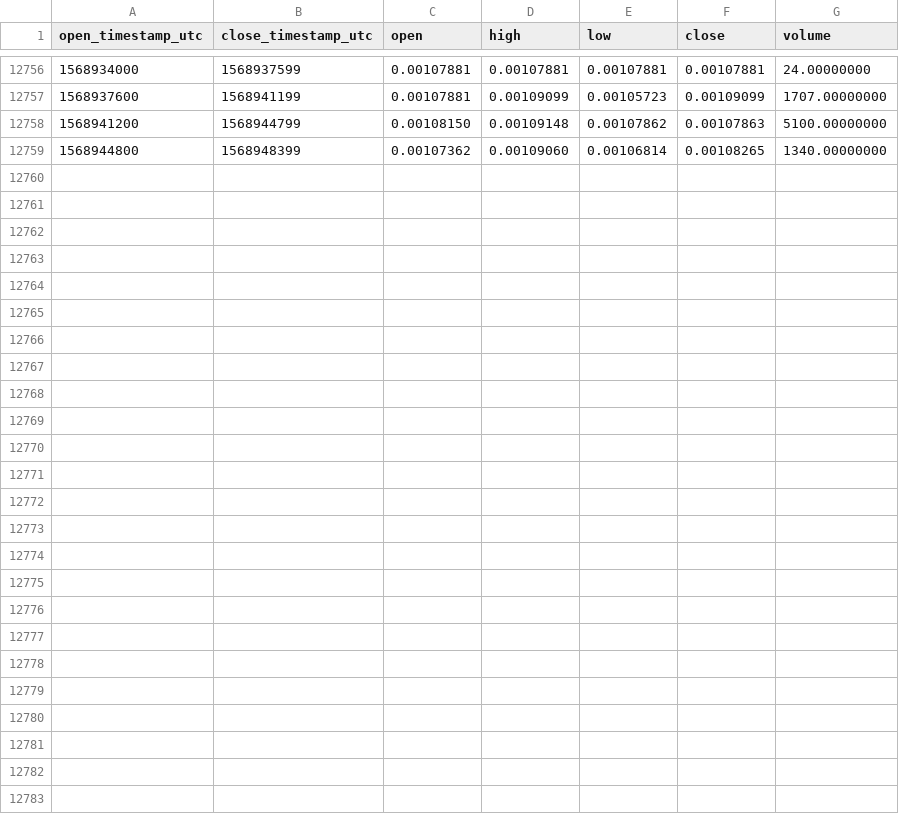
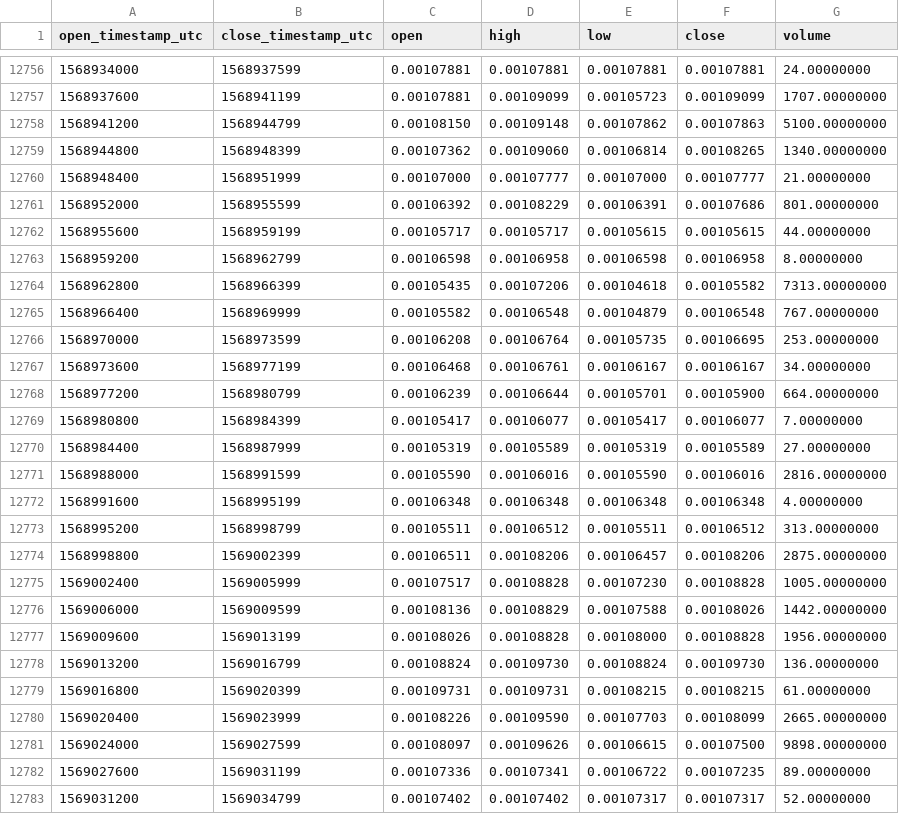
Before and after one commit to cryptobigbro/binance-GRSETH, a CSV file: binance-GRSETH-1h.csv, drawn as a sheet; only a part is shown, gaps mark what is left out.

Commit message:
Update OHLCV data.

```diff
--- a/binance-GRSETH-1h.csv
+++ b/binance-GRSETH-1h.csv
@@ -12759 +12759,25 @@ open_timestamp_utc,close_timestamp_utc,open,high,low,close,volume
 1568944800,1568948399,0.00107362,0.00109060,0.00106814,0.00108265,1340.00000000
+1568948400,1568951999,0.00107000,0.00107777,0.00107000,0.00107777,21.00000000
+1568952000,1568955599,0.00106392,0.00108229,0.00106391,0.00107686,801.00000000
+1568955600,1568959199,0.00105717,0.00105717,0.00105615,0.00105615,44.00000000
+1568959200,1568962799,0.00106598,0.00106958,0.00106598,0.00106958,8.00000000
+1568962800,1568966399,0.00105435,0.00107206,0.00104618,0.00105582,7313.00000000
+1568966400,1568969999,0.00105582,0.00106548,0.00104879,0.00106548,767.00000000
+1568970000,1568973599,0.00106208,0.00106764,0.00105735,0.00106695,253.00000000
+1568973600,1568977199,0.00106468,0.00106761,0.00106167,0.00106167,34.00000000
+1568977200,1568980799,0.00106239,0.00106644,0.00105701,0.00105900,664.00000000
+1568980800,1568984399,0.00105417,0.00106077,0.00105417,0.00106077,7.00000000
+1568984400,1568987999,0.00105319,0.00105589,0.00105319,0.00105589,27.00000000
+1568988000,1568991599,0.00105590,0.00106016,0.00105590,0.00106016,2816.00000000
+1568991600,1568995199,0.00106348,0.00106348,0.00106348,0.00106348,4.00000000
+1568995200,1568998799,0.00105511,0.00106512,0.00105511,0.00106512,313.00000000
+1568998800,1569002399,0.00106511,0.00108206,0.00106457,0.00108206,2875.00000000
+1569002400,1569005999,0.00107517,0.00108828,0.00107230,0.00108828,1005.00000000
+1569006000,1569009599,0.00108136,0.00108829,0.00107588,0.00108026,1442.00000000
+1569009600,1569013199,0.00108026,0.00108828,0.00108000,0.00108828,1956.00000000
+1569013200,1569016799,0.00108824,0.00109730,0.00108824,0.00109730,136.00000000
+1569016800,1569020399,0.00109731,0.00109731,0.00108215,0.00108215,61.00000000
+1569020400,1569023999,0.00108226,0.00109590,0.00107703,0.00108099,2665.00000000
+1569024000,1569027599,0.00108097,0.00109626,0.00106615,0.00107500,9898.00000000
+1569027600,1569031199,0.00107336,0.00107341,0.00106722,0.00107235,89.00000000
+1569031200,1569034799,0.00107402,0.00107402,0.00107317,0.00107317,52.00000000
```
Also changed, not shown: binance-GRSETH-1d.csv.
